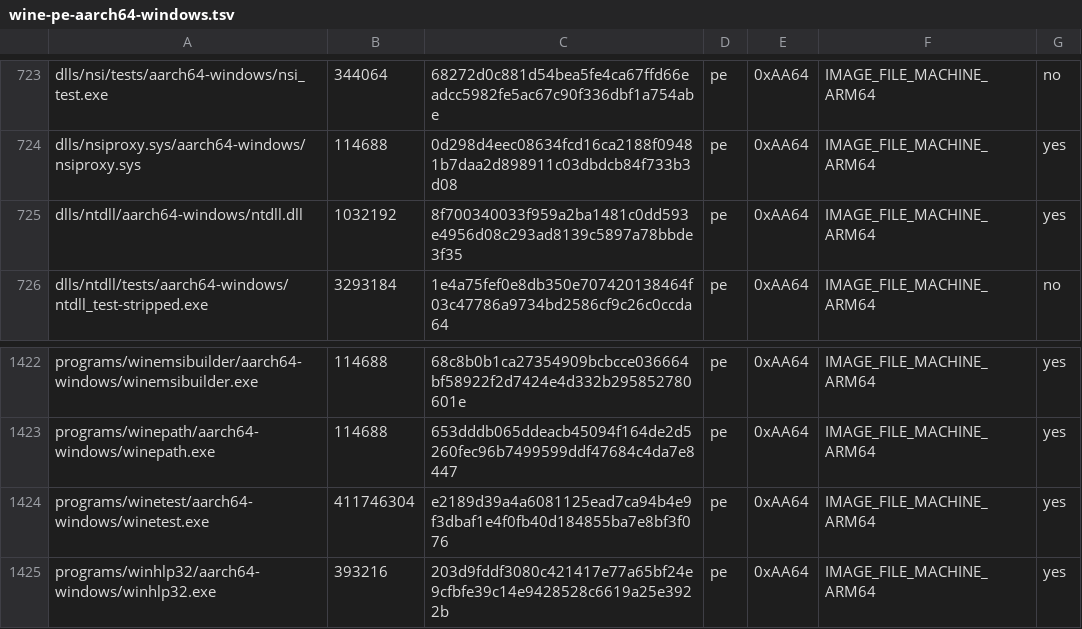
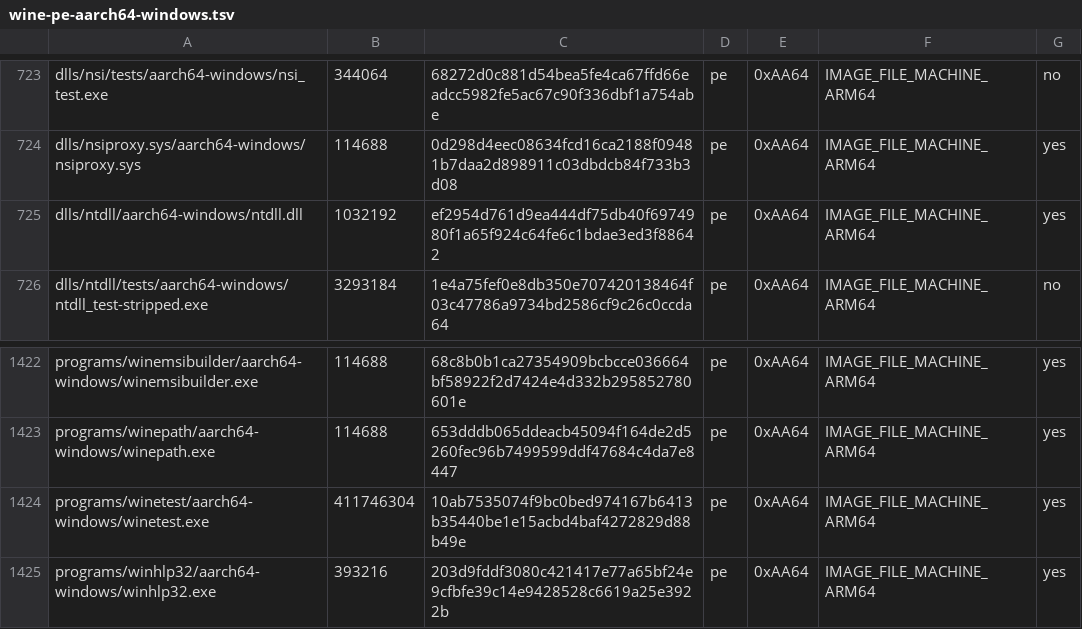
Before and after one commit to playportdev/playport, a TSV file: build/generated/wine-pe-aarch64-windows.tsv, drawn as a sheet; only a part is shown, gaps mark what is left out.

Commit message:
Drop the InitOnceExecuteOnce x64 stub, restore wine-pe 0051 (process heap at HeapSegmentReserve): with the stub's code in ntdll, switched on or off, RockstarLauncher crashed at start in all three RDR2 runs (bddcf009 e1, d1; 76a60e14 d3, p1: a new launcher thread faulted with no TEB register in RtlProcessFlsData, PlayRDR2 then showed 'Unable to launch game'); the same tree without it (822f25ec, ntdll identical to f01287bb's) reached Story, so the launcher crash was the stub's, not 0051's; the stub is kept in agent notes; build records ntdll.dll (arm64ec, aarch64, i386), dev IPA 95eac715 (0051, fex 0060, mesa 0081/0082), not yet run on the phone; pp test passed (PLA-413, PLA-364)

```diff
--- a/build/generated/wine-pe-aarch64-windows.tsv
+++ b/build/generated/wine-pe-aarch64-windows.tsv
@@ -724,3 +724,3 @@ dlls/nsi/tests/aarch64-windows/nsi_test.exe	344064	68272d0c881d54bea5fe4ca67ffd6
 dlls/nsiproxy.sys/aarch64-windows/nsiproxy.sys	114688	0d298d4eec08634fcd16ca2188f09481b7daa2d898911c03dbdcb84f733b3d08	pe	0xAA64	IMAGE_FILE_MACHINE_ARM64	yes
-dlls/ntdll/aarch64-windows/ntdll.dll	1032192	8f700340033f959a2ba1481c0dd593e4956d08c293ad8139c5897a78bbde3f35	pe	0xAA64	IMAGE_FILE_MACHINE_ARM64	yes
+dlls/ntdll/aarch64-windows/ntdll.dll	1032192	ef2954d761d9ea444df75db40f6974980f1a65f924c64fe6c1bdae3ed3f88642	pe	0xAA64	IMAGE_FILE_MACHINE_ARM64	yes
 dlls/ntdll/tests/aarch64-windows/ntdll_test-stripped.exe	3293184	1e4a75fef0e8db350e707420138464f03c47786a9734bd2586cf9c26c0ccda64	pe	0xAA64	IMAGE_FILE_MACHINE_ARM64	no
@@ -1423,3 +1423,3 @@ programs/winemsibuilder/aarch64-windows/winemsibuilder.exe	114688	68c8b0b1ca2735
 programs/winepath/aarch64-windows/winepath.exe	114688	653dddb065ddeacb45094f164de2d5260fec96b7499599ddf47684c4da7e8447	pe	0xAA64	IMAGE_FILE_MACHINE_ARM64	yes
-programs/winetest/aarch64-windows/winetest.exe	411746304	e2189d39a4a6081125ead7ca94b4e9f3dbaf1e4f0fb40d184855ba7e8bf3f076	pe	0xAA64	IMAGE_FILE_MACHINE_ARM64	yes
+programs/winetest/aarch64-windows/winetest.exe	411746304	10ab7535074f9bc0bed974167b6413b35440be1e15acbd4baf4272829d88b49e	pe	0xAA64	IMAGE_FILE_MACHINE_ARM64	yes
 programs/winhlp32/aarch64-windows/winhlp32.exe	393216	203d9fddf3080c421417e77a65bf24e9cfbfe39c14e9428528c6619a25e3922b	pe	0xAA64	IMAGE_FILE_MACHINE_ARM64	yes
```
Also changed, not shown: build/generated/wine-pe-arm64ec-windows.tsv, build/generated/wine-pe-i386-windows.tsv, 5 other files.
